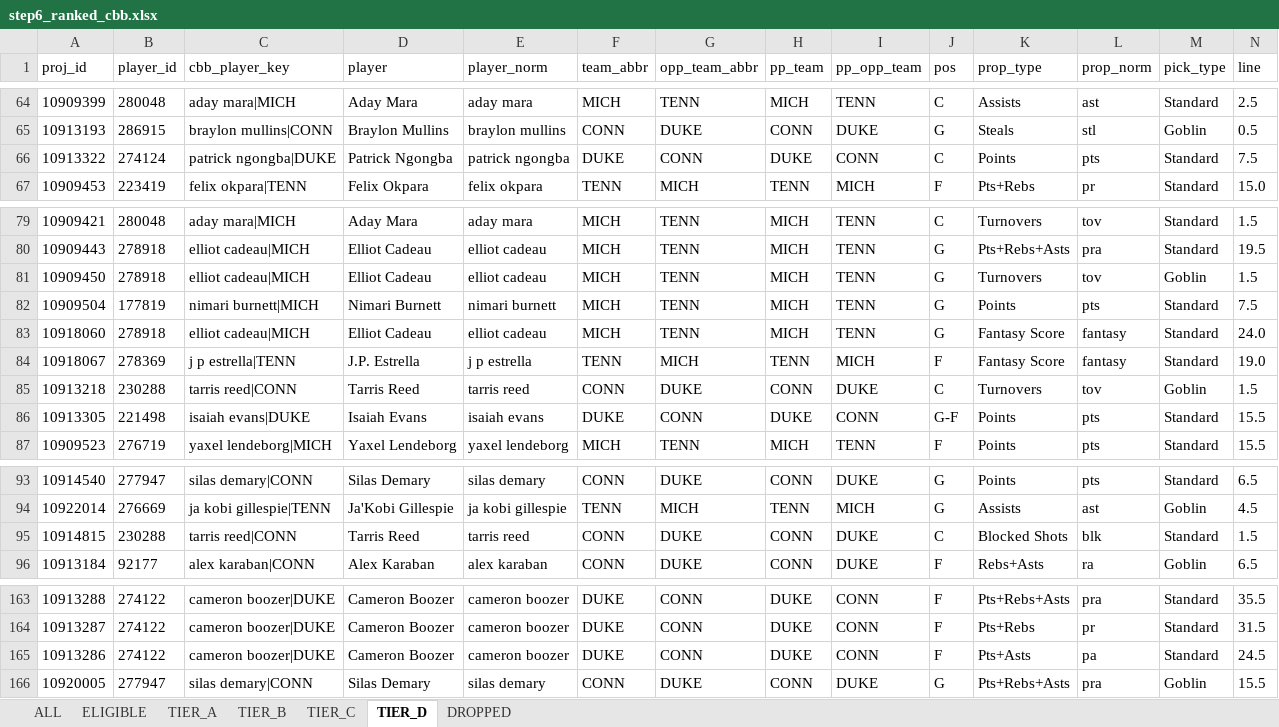
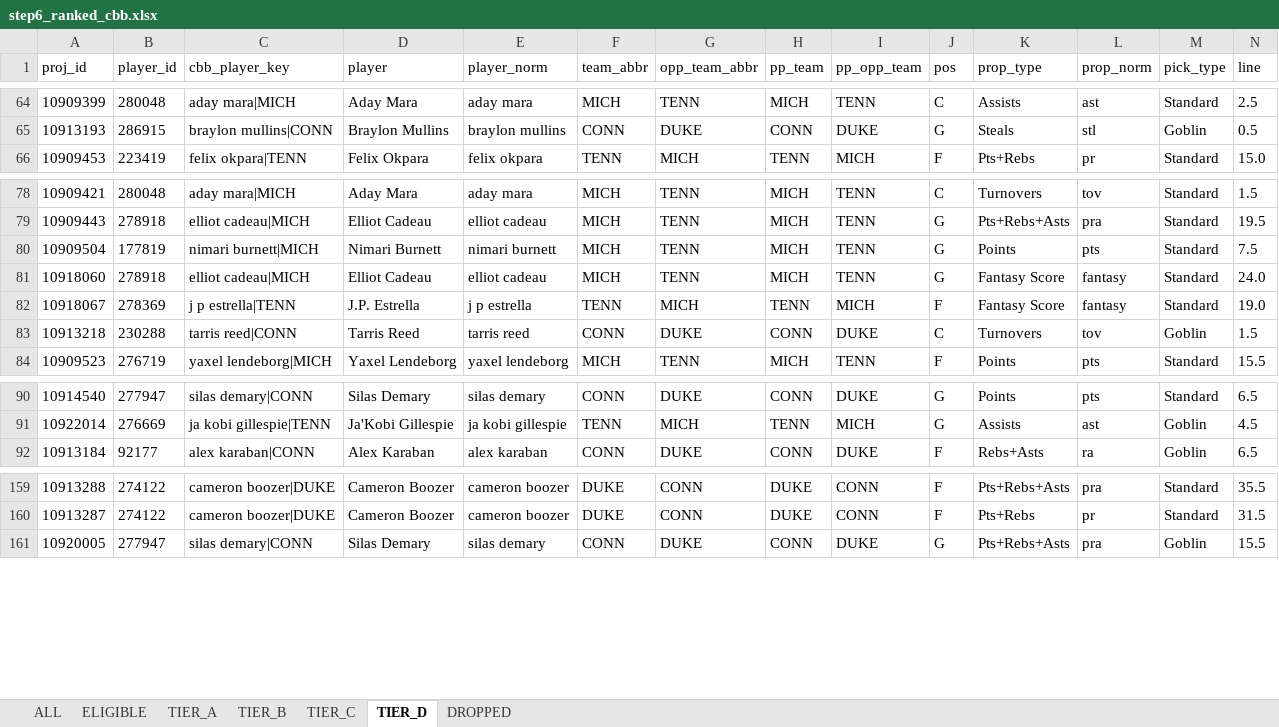
Before and after one commit to halekevi/nba-pipelines, an Excel workbook: CBB/step6_ranked_cbb.xlsx, sheet TIER_D, drawn as a sheet; only a part is shown, gaps mark what is left out; values as stored, in another font and other column widths than the file's, no borders; rows hold the shown columns only; the diff names each change by its address in the sheet, - before the commit and + after, or states it on an @@ line.

```diff
--- a/CBB/step6_ranked_cbb.xlsx (sheet TIER_D)
+++ b/CBB/step6_ranked_cbb.xlsx (sheet TIER_D)
-row 66: 10913322 | 274124 | patrick ngongba|DUKE | Patrick Ngongba | patrick ngongba | DUKE | CONN | DUKE | CONN | C | Points | pts | Standard | 7.5
-row 81: 10909450 | 278918 | elliot cadeau|MICH | Elliot Cadeau | elliot cadeau | MICH | TENN | MICH | TENN | G | Turnovers | tov | Goblin | 1.5
-row 86: 10913305 | 221498 | isaiah evans|DUKE | Isaiah Evans | isaiah evans | DUKE | CONN | DUKE | CONN | G-F | Points | pts | Standard | 15.5
-row 95: 10914815 | 230288 | tarris reed|CONN | Tarris Reed | tarris reed | CONN | DUKE | CONN | DUKE | C | Blocked Shots | blk | Standard | 1.5
-row 165: 10913286 | 274122 | cameron boozer|DUKE | Cameron Boozer | cameron boozer | DUKE | CONN | DUKE | CONN | F | Pts+Asts | pa | Standard | 24.5
```
Also changed, not shown: sheet ALL, sheet ELIGIBLE, sheet DROPPED, sheet TIER_C, sheet TIER_B, CBB/step6_ranked_wcbb.xlsx, NBA/step8_all_direction_clean.xlsx, 4 other files.
